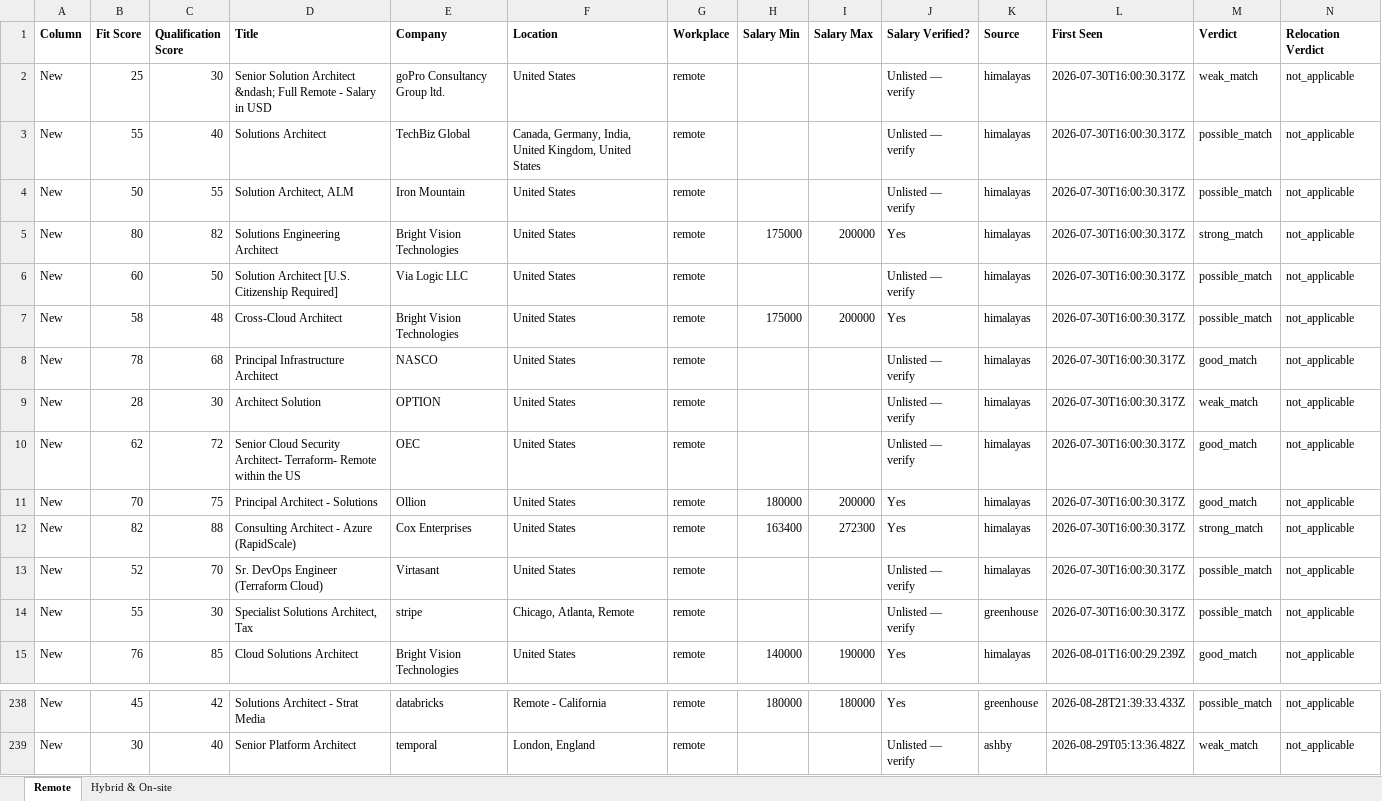
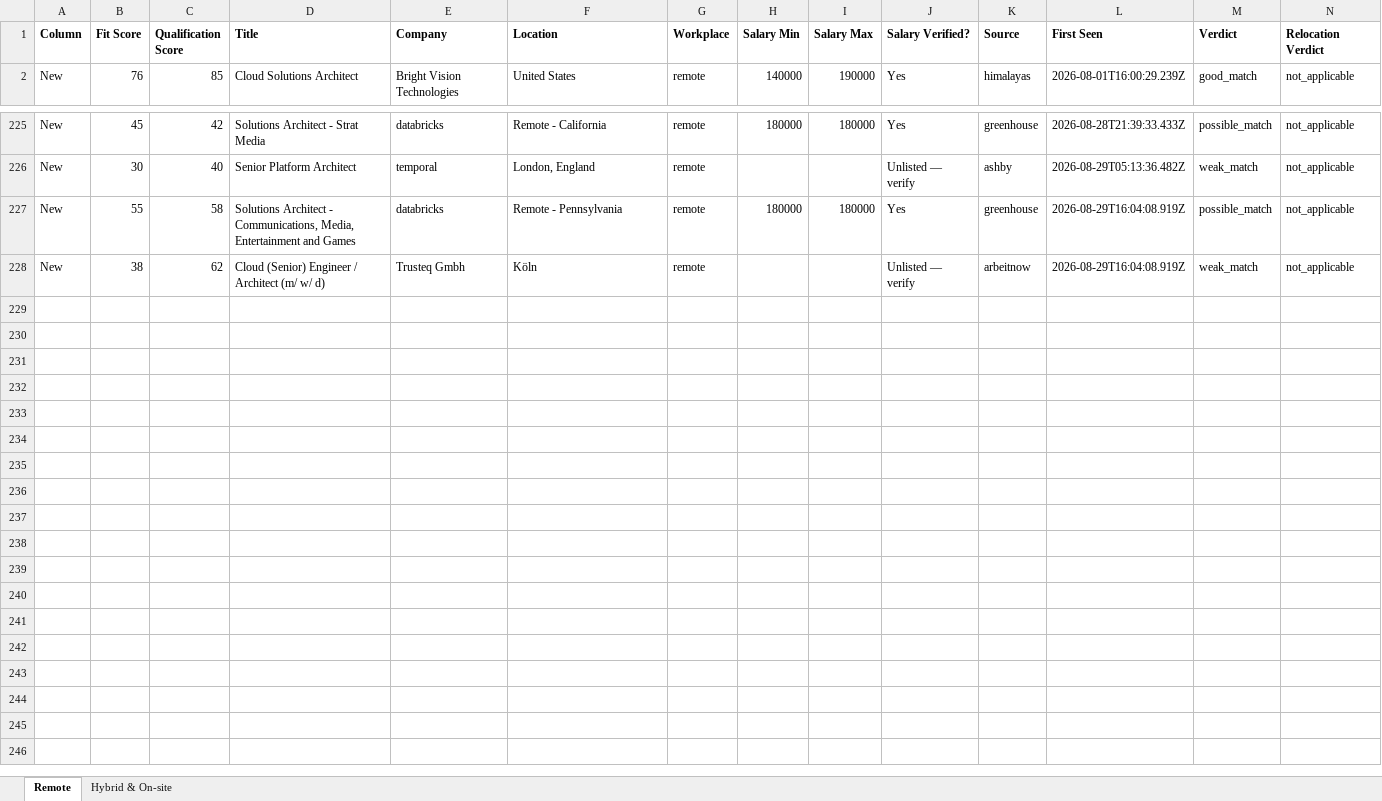
Before and after one commit to naijadamus/goodfela.com, an Excel workbook: hunt/board.xlsx, sheet Remote, drawn as a sheet; only a part is shown, gaps mark what is left out; values as stored, in another font and other column widths than the file's, no borders; removed rows and columns are numbered as before the commit, all else as after; rows hold the shown columns only; the diff names each change by its address in the sheet, - before the commit and + after, or states it on an @@ line.

```diff
--- a/hunt/board.xlsx (sheet Remote)
+++ b/hunt/board.xlsx (sheet Remote)
-row 2: New | 25 | 30 | Senior Solution Architect &ndash; Full Remote - Salary in USD | goPro Consultancy Group ltd. | United States | remote |  |  | Unlisted — verify | himalayas | 2026-07-30T16:00:30.317Z | weak_match | not_applicable
-row 3: New | 55 | 40 | Solutions Architect | TechBiz Global | Canada, Germany, India, United Kingdom, United States | remote |  |  | Unlisted — verify | himalayas | 2026-07-30T16:00:30.317Z | possible_match | not_applicable
-row 4: New | 50 | 55 | Solution Architect, ALM | Iron Mountain | United States | remote |  |  | Unlisted — verify | himalayas | 2026-07-30T16:00:30.317Z | possible_match | not_applicable
-row 5: New | 80 | 82 | Solutions Engineering Architect | Bright Vision Technologies | United States | remote | 175000 | 200000 | Yes | himalayas | 2026-07-30T16:00:30.317Z | strong_match | not_applicable
-row 6: New | 60 | 50 | Solution Architect [U.S. Citizenship Required] | Via Logic LLC | United States | remote |  |  | Unlisted — verify | himalayas | 2026-07-30T16:00:30.317Z | possible_match | not_applicable
-row 7: New | 58 | 48 | Cross-Cloud Architect | Bright Vision Technologies | United States | remote | 175000 | 200000 | Yes | himalayas | 2026-07-30T16:00:30.317Z | possible_match | not_applicable
-row 8: New | 78 | 68 | Principal Infrastructure Architect | NASCO | United States | remote |  |  | Unlisted — verify | himalayas | 2026-07-30T16:00:30.317Z | good_match | not_applicable
-row 9: New | 28 | 30 | Architect Solution | OPTION | United States | remote |  |  | Unlisted — verify | himalayas | 2026-07-30T16:00:30.317Z | weak_match | not_applicable
-row 10: New | 62 | 72 | Senior Cloud Security Architect- Terraform- Remote within the US | OEC | United States | remote |  |  | Unlisted — verify | himalayas | 2026-07-30T16:00:30.317Z | good_match | not_applicable
-row 11: New | 70 | 75 | Principal Architect - Solutions | Ollion | United States | remote | 180000 | 200000 | Yes | himalayas | 2026-07-30T16:00:30.317Z | good_match | not_applicable
-row 12: New | 82 | 88 | Consulting Architect - Azure (RapidScale) | Cox Enterprises | United States | remote | 163400 | 272300 | Yes | himalayas | 2026-07-30T16:00:30.317Z | strong_match | not_applicable
-row 13: New | 52 | 70 | Sr. DevOps Engineer (Terraform Cloud) | Virtasant | United States | remote |  |  | Unlisted — verify | himalayas | 2026-07-30T16:00:30.317Z | possible_match | not_applicable
-row 14: New | 55 | 30 | Specialist Solutions Architect, Tax | stripe | Chicago, Atlanta, Remote | remote |  |  | Unlisted — verify | greenhouse | 2026-07-30T16:00:30.317Z | possible_match | not_applicable
+row 227: New | 55 | 58 | Solutions Architect - Communications, Media, Entertainment and Games | databricks | Remote - Pennsylvania | remote | 180000 | 180000 | Yes | greenhouse | 2026-08-29T16:04:08.919Z | possible_match | not_applicable
+row 228: New | 38 | 62 | Cloud (Senior) Engineer / Architect (m/ w/ d) | Trusteq Gmbh | Köln | remote |  |  | Unlisted — verify | arbeitnow | 2026-08-29T16:04:08.919Z | weak_match | not_applicable
```
Also changed, not shown: sheet Hybrid & On-site, 1 other file.
